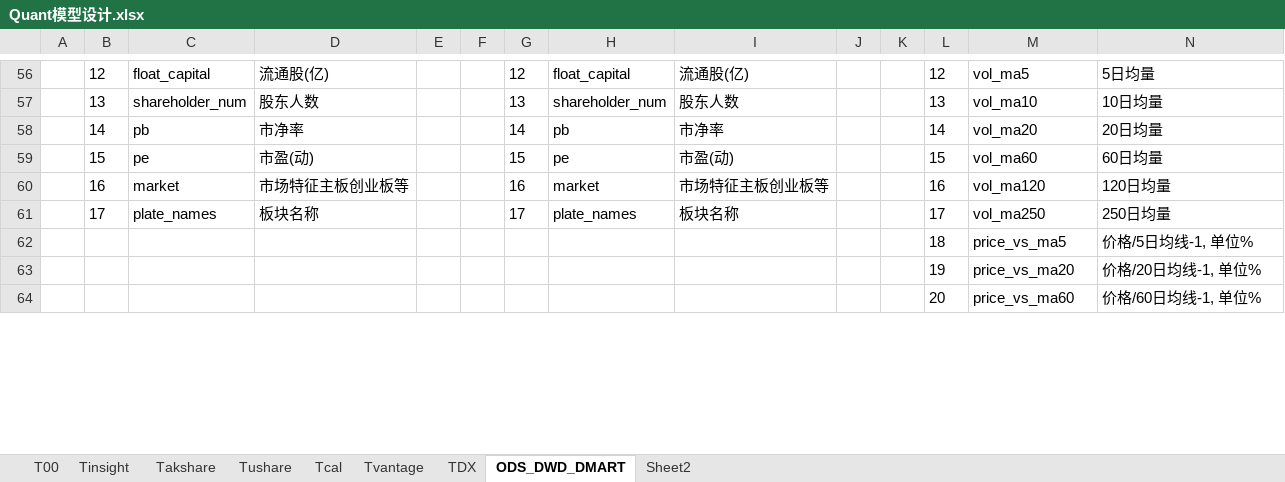
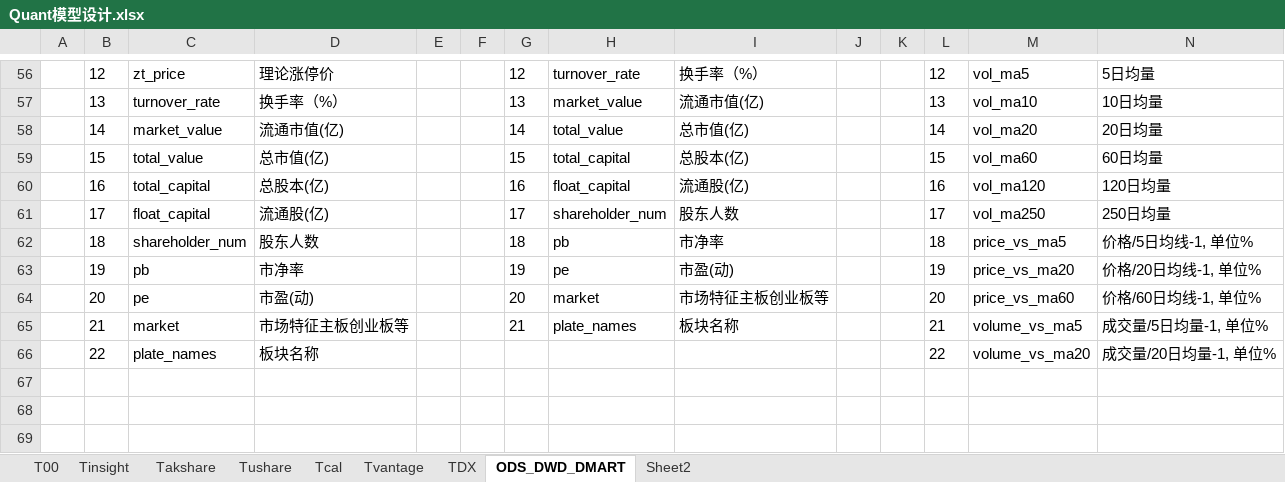
Before and after one commit to WangDaoheng/Quant, an Excel workbook: Others/Quant模型设计.xlsx, sheet ODS_DWD_DMART, drawn as a sheet; only a part is shown, gaps mark what is left out; values as stored, in another font and other column widths than the file's, no borders; addresses are those after the commit; rows hold the shown columns only; the diff covers the shown part only; the diff names each change by its address in the sheet, - before the commit and + after, or states it on an @@ line.

```diff
--- a/Others/Quant模型设计.xlsx (sheet ODS_DWD_DMART)
+++ b/Others/Quant模型设计.xlsx (sheet ODS_DWD_DMART)
-C56: float_capital
+C56: zt_price
-D56: 流通股(亿)
+D56: 理论涨停价
-H56: float_capital
+H56: turnover_rate
-I56: 流通股(亿)
+I56: 换手率（%）
-C57: shareholder_num
+C57: turnover_rate
-D57: 股东人数
+D57: 换手率（%）
-H57: shareholder_num
+H57: market_value
-I57: 股东人数
+I57: 流通市值(亿)
-C58: pb
+C58: market_value
-D58: 市净率
+D58: 流通市值(亿)
-H58: pb
+H58: total_value
-I58: 市净率
+I58: 总市值(亿)
-C59: pe
+C59: total_value
-D59: 市盈(动)
+D59: 总市值(亿)
-H59: pe
+H59: total_capital
-I59: 市盈(动)
+I59: 总股本(亿)
-C60: market
+C60: total_capital
-D60: 市场特征主板创业板等
+D60: 总股本(亿)
-H60: market
+H60: float_capital
-I60: 市场特征主板创业板等
+I60: 流通股(亿)
-C61: plate_names
+C61: float_capital
-D61: 板块名称
+D61: 流通股(亿)
-H61: plate_names
+H61: shareholder_num
-I61: 板块名称
+I61: 股东人数
+row 62:  | 18 | shareholder_num | 股东人数 |  |  | 18 | pb | 市净率 |  |  | 18 | price_vs_ma5 | 价格/5日均线-1, 单位%
+row 63:  | 19 | pb | 市净率 |  |  | 19 | pe | 市盈(动) |  |  | 19 | price_vs_ma20 | 价格/20日均线-1, 单位%
+row 64:  | 20 | pe | 市盈(动) |  |  | 20 | market | 市场特征主板创业板等 |  |  | 20 | price_vs_ma60 | 价格/60日均线-1, 单位%
+row 65:  | 21 | market | 市场特征主板创业板等 |  |  | 21 | plate_names | 板块名称 |  |  | 21 | volume_vs_ma5 | 成交量/5日均量-1, 单位%
+row 66:  | 22 | plate_names | 板块名称 |  |  |  |  |  |  |  | 22 | volume_vs_ma20 | 成交量/20日均量-1, 单位%
-row 67:  |  |  |  |  |  |  |  |  |  |  | 18 | price_vs_ma5 | 价格/5日均线-1, 单位%
+row 67: (empty)
-row 68:  |  |  |  |  |  |  |  |  |  |  | 19 | price_vs_ma20 | 价格/20日均线-1, 单位%
+row 68: (empty)
-row 69:  |  |  |  |  |  |  |  |  |  |  | 20 | price_vs_ma60 | 价格/60日均线-1, 单位%
+row 69: (empty)
```
Also changed, not shown: 7 added rows, 1 removed row and 41 edited cells elsewhere in this sheet, 4 other files.
